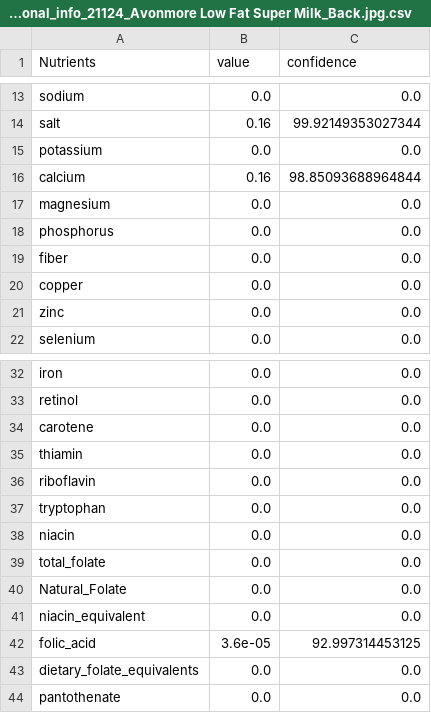
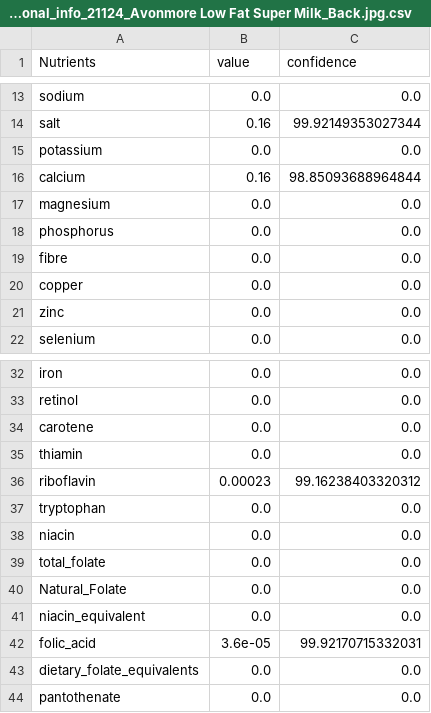
Before and after one commit to Divyanshu411/NutriScan, a CSV file: OCR Research/Prompting/Nutrition_Info/Nutritional_info_21124_Avonmore Low Fat Super Milk_Back.jpg.csv, drawn as a sheet; only a part is shown, gaps mark what is left out.

```diff
--- a/OCR Research/Prompting/Nutrition_Info/Nutritional_info_21124_Avonmore Low Fat Super Milk_Back.jpg.csv
+++ b/OCR Research/Prompting/Nutrition_Info/Nutritional_info_21124_Avonmore Low Fat Super Milk_Back.jpg.csv
@@ -18,3 +18,3 @@ magnesium,0.0,0.0
 phosphorus,0.0,0.0
-fiber,0.0,0.0
+fibre,0.0,0.0
 copper,0.0,0.0
@@ -35,3 +35,3 @@ carotene,0.0,0.0
 thiamin,0.0,0.0
-riboflavin,0.0,0.0
+riboflavin,0.00023,99.16238403320312
 tryptophan,0.0,0.0
@@ -41,3 +41,3 @@ Natural_Folate,0.0,0.0
 niacin_equivalent,0.0,0.0
-folic_acid,3.6e-05,92.997314453125
+folic_acid,3.6e-05,99.92170715332031
 dietary_folate_equivalents,0.0,0.0
```
Also changed, not shown: OCR Research/Prompting/Nutrition_Info/Nutritional_info_21040_Dairygold Original - 63_ Fat Blended Spread_back.jpg.csv, OCR Research/Prompting/Nutrition_Info/Nutritional_info_21260_Weetabix Original_Nutritional Info.jpg.csv, 9 other files.
